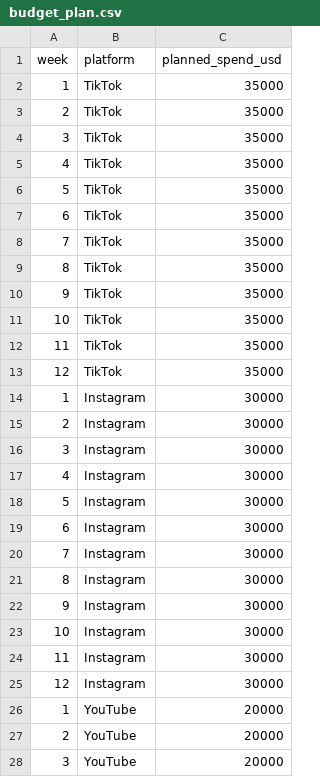
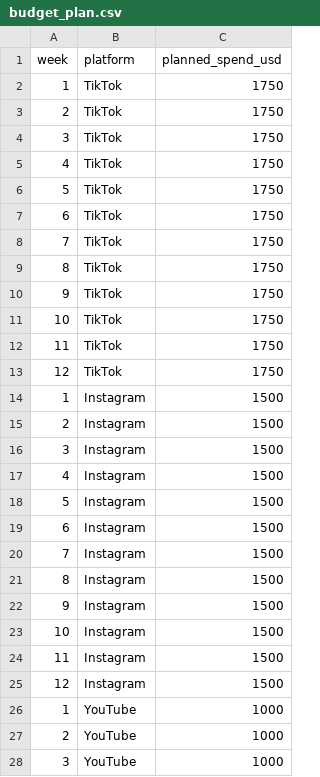
Before and after one commit to yixin-ylu/sam-vibe-coding, a CSV file: data/budget_plan.csv, drawn as a sheet; only a part is shown; the diff covers the shown part only.

```diff
--- a/data/budget_plan.csv
+++ b/data/budget_plan.csv
@@ -1,28 +1,28 @@
 week,platform,planned_spend_usd
-1,TikTok,35000
-2,TikTok,35000
-3,TikTok,35000
-4,TikTok,35000
-5,TikTok,35000
-6,TikTok,35000
-7,TikTok,35000
-8,TikTok,35000
-9,TikTok,35000
-10,TikTok,35000
-11,TikTok,35000
-12,TikTok,35000
-1,Instagram,30000
-2,Instagram,30000
-3,Instagram,30000
-4,Instagram,30000
-5,Instagram,30000
-6,Instagram,30000
-7,Instagram,30000
-8,Instagram,30000
-9,Instagram,30000
-10,Instagram,30000
-11,Instagram,30000
-12,Instagram,30000
-1,YouTube,20000
-2,YouTube,20000
-3,YouTube,20000
+1,TikTok,1750
+2,TikTok,1750
+3,TikTok,1750
+4,TikTok,1750
+5,TikTok,1750
+6,TikTok,1750
+7,TikTok,1750
+8,TikTok,1750
+9,TikTok,1750
+10,TikTok,1750
+11,TikTok,1750
+12,TikTok,1750
+1,Instagram,1500
+2,Instagram,1500
+3,Instagram,1500
+4,Instagram,1500
+5,Instagram,1500
+6,Instagram,1500
+7,Instagram,1500
+8,Instagram,1500
+9,Instagram,1500
+10,Instagram,1500
+11,Instagram,1500
+12,Instagram,1500
+1,YouTube,1000
+2,YouTube,1000
+3,YouTube,1000
```
Also changed, not shown: 21 edited cells elsewhere in this file, data/ab_test.csv, data/campaign_posts.csv, 24 other files.
